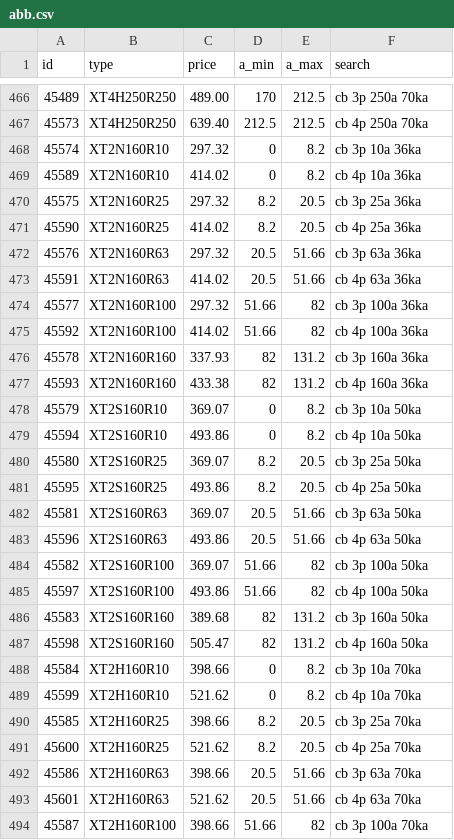
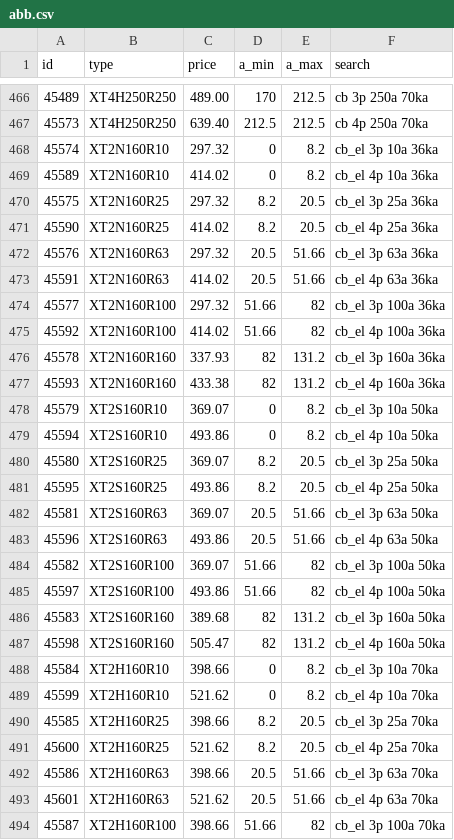
Before and after one commit to tsekaris/.0, a CSV file: sqlite/abb/abb.csv, drawn as a sheet; only a part is shown, gaps mark what is left out; the diff covers the shown part only.

Commit message:
Update abb.csv
...

```diff
--- a/sqlite/abb/abb.csv
+++ b/sqlite/abb/abb.csv
@@ -467,28 +467,28 @@ id,type,price,a_min,a_max,search
 45573,XT4H250R250,639.40,212.5,212.5,cb 4p 250a 70ka
-45574,XT2Ν160R10,297.32,0,8.2,cb 3p 10a 36ka
-45589,XT2Ν160R10,414.02,0,8.2,cb 4p 10a 36ka
-45575,XT2Ν160R25,297.32,8.2,20.5,cb 3p 25a 36ka
-45590,XT2Ν160R25,414.02,8.2,20.5,cb 4p 25a 36ka
-45576,XT2Ν160R63,297.32,20.5,51.66,cb 3p 63a 36ka
-45591,XT2Ν160R63,414.02,20.5,51.66,cb 4p 63a 36ka
-45577,XT2Ν160R100,297.32,51.66,82,cb 3p 100a 36ka
-45592,XT2Ν160R100,414.02,51.66,82,cb 4p 100a 36ka
-45578,XT2Ν160R160,337.93,82,131.2,cb 3p 160a 36ka
-45593,XT2Ν160R160,433.38,82,131.2,cb 4p 160a 36ka
-45579,XT2S160R10,369.07,0,8.2,cb 3p 10a 50ka
-45594,XT2S160R10,493.86,0,8.2,cb 4p 10a 50ka
-45580,XT2S160R25,369.07,8.2,20.5,cb 3p 25a 50ka
-45595,XT2S160R25,493.86,8.2,20.5,cb 4p 25a 50ka
-45581,XT2S160R63,369.07,20.5,51.66,cb 3p 63a 50ka
-45596,XT2S160R63,493.86,20.5,51.66,cb 4p 63a 50ka
-45582,XT2S160R100,369.07,51.66,82,cb 3p 100a 50ka
-45597,XT2S160R100,493.86,51.66,82,cb 4p 100a 50ka
-45583,XT2S160R160,389.68,82,131.2,cb 3p 160a 50ka
-45598,XT2S160R160,505.47,82,131.2,cb 4p 160a 50ka
-45584,XT2H160R10,398.66,0,8.2,cb 3p 10a 70ka
-45599,XT2H160R10,521.62,0,8.2,cb 4p 10a 70ka
-45585,XT2H160R25,398.66,8.2,20.5,cb 3p 25a 70ka
-45600,XT2H160R25,521.62,8.2,20.5,cb 4p 25a 70ka
-45586,XT2H160R63,398.66,20.5,51.66,cb 3p 63a 70ka
-45601,XT2H160R63,521.62,20.5,51.66,cb 4p 63a 70ka
-45587,XT2H160R100,398.66,51.66,82,cb 3p 100a 70ka
+45574,XT2Ν160R10,297.32,0,8.2,cb_el 3p 10a 36ka
+45589,XT2Ν160R10,414.02,0,8.2,cb_el 4p 10a 36ka
+45575,XT2Ν160R25,297.32,8.2,20.5,cb_el 3p 25a 36ka
+45590,XT2Ν160R25,414.02,8.2,20.5,cb_el 4p 25a 36ka
+45576,XT2Ν160R63,297.32,20.5,51.66,cb_el 3p 63a 36ka
+45591,XT2Ν160R63,414.02,20.5,51.66,cb_el 4p 63a 36ka
+45577,XT2Ν160R100,297.32,51.66,82,cb_el 3p 100a 36ka
+45592,XT2Ν160R100,414.02,51.66,82,cb_el 4p 100a 36ka
+45578,XT2Ν160R160,337.93,82,131.2,cb_el 3p 160a 36ka
+45593,XT2Ν160R160,433.38,82,131.2,cb_el 4p 160a 36ka
+45579,XT2S160R10,369.07,0,8.2,cb_el 3p 10a 50ka
+45594,XT2S160R10,493.86,0,8.2,cb_el 4p 10a 50ka
+45580,XT2S160R25,369.07,8.2,20.5,cb_el 3p 25a 50ka
+45595,XT2S160R25,493.86,8.2,20.5,cb_el 4p 25a 50ka
+45581,XT2S160R63,369.07,20.5,51.66,cb_el 3p 63a 50ka
+45596,XT2S160R63,493.86,20.5,51.66,cb_el 4p 63a 50ka
+45582,XT2S160R100,369.07,51.66,82,cb_el 3p 100a 50ka
+45597,XT2S160R100,493.86,51.66,82,cb_el 4p 100a 50ka
+45583,XT2S160R160,389.68,82,131.2,cb_el 3p 160a 50ka
+45598,XT2S160R160,505.47,82,131.2,cb_el 4p 160a 50ka
+45584,XT2H160R10,398.66,0,8.2,cb_el 3p 10a 70ka
+45599,XT2H160R10,521.62,0,8.2,cb_el 4p 10a 70ka
+45585,XT2H160R25,398.66,8.2,20.5,cb_el 3p 25a 70ka
+45600,XT2H160R25,521.62,8.2,20.5,cb_el 4p 25a 70ka
+45586,XT2H160R63,398.66,20.5,51.66,cb_el 3p 63a 70ka
+45601,XT2H160R63,521.62,20.5,51.66,cb_el 4p 63a 70ka
+45587,XT2H160R100,398.66,51.66,82,cb_el 3p 100a 70ka
```
Also changed, not shown: 68 edited cells elsewhere in this file.
